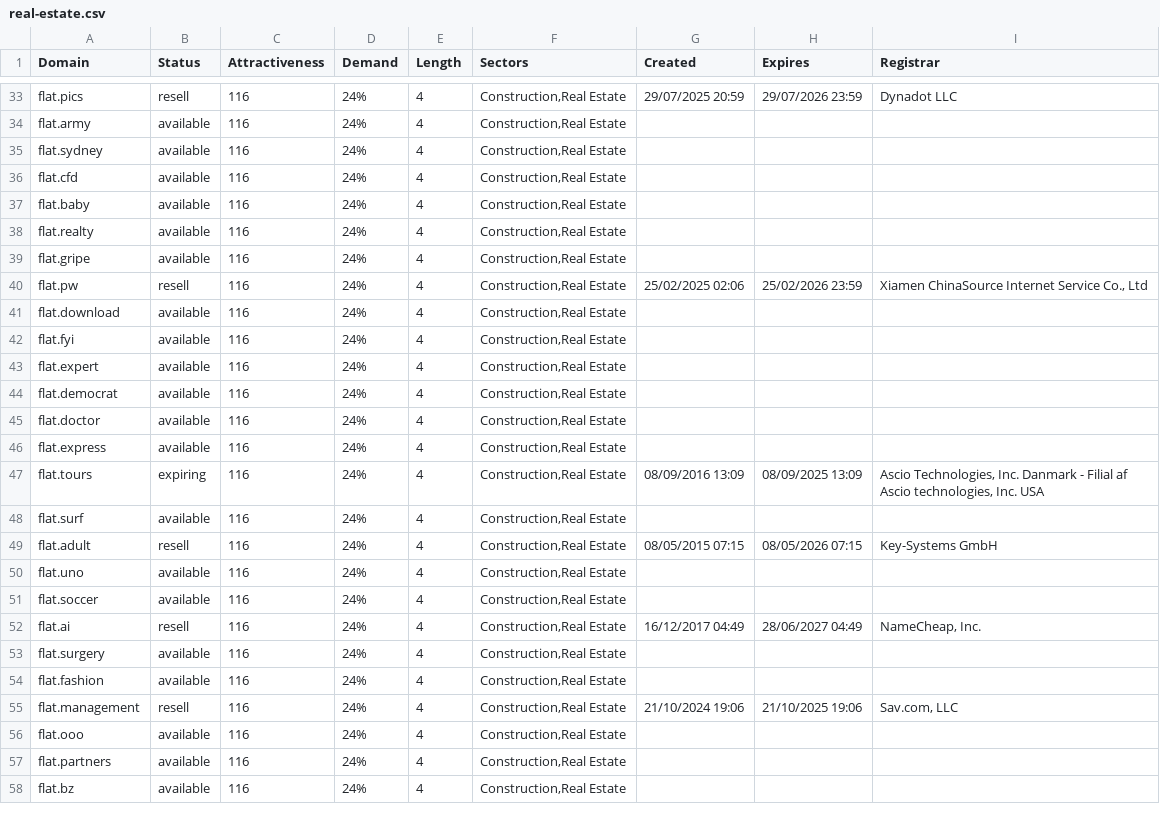
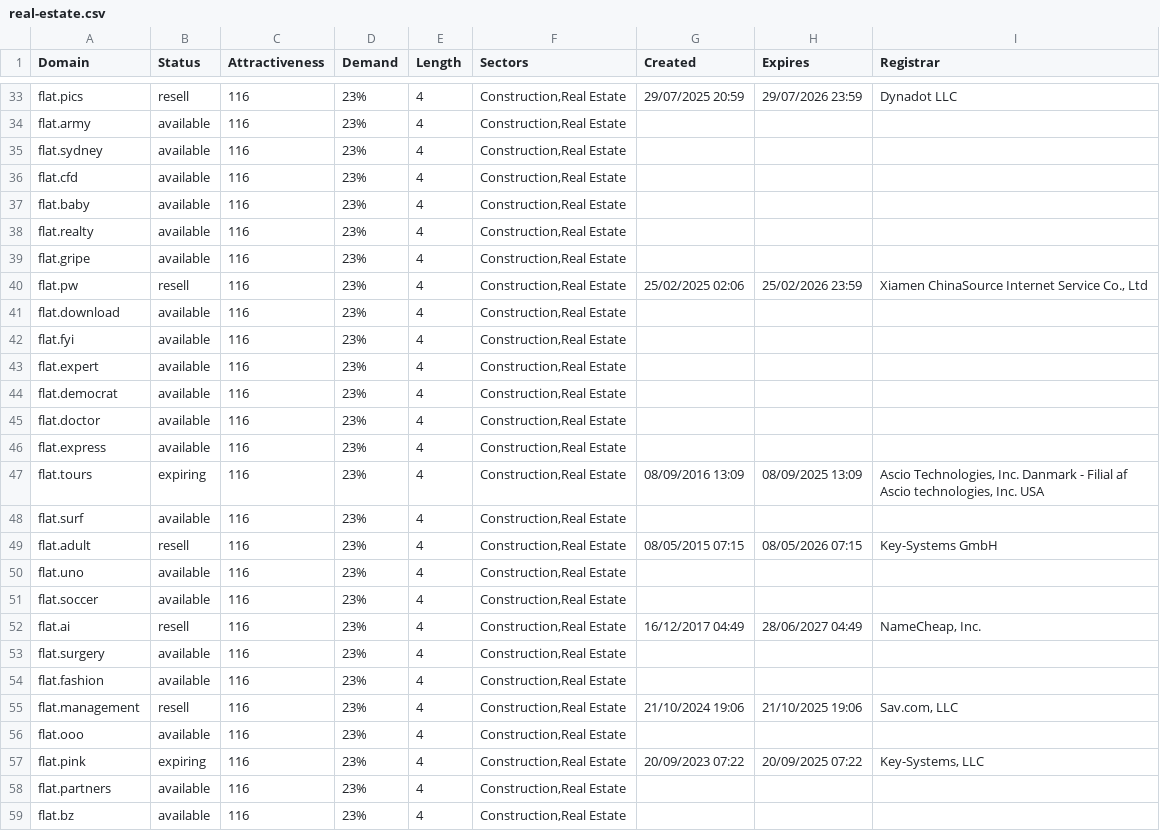
Before and after one commit to UniqueDomains/real-estate-oneword-domains, a CSV file: real-estate.csv, drawn as a sheet; only a part is shown, gaps mark what is left out; addresses are those after the commit; the diff covers the shown part only; the diff names each change by its address in the sheet, - before the commit and + after, or states it on an @@ line.

```diff
--- a/real-estate.csv
+++ b/real-estate.csv
-D33:D56 (Demand): 24%
+D33:D56 (Demand): 23%
+row 57: flat.pink | expiring | 116 | 23% | 4 | Construction,Real Estate | 20/09/2023 07:22 | 20/09/2025 07:22 | Key-Systems, LLC
-D58:D59 (Demand): 24%
+D58:D59 (Demand): 23%
```
Also changed, not shown: 1 removed row and 68 edited cells elsewhere in this file, 2 other files.
